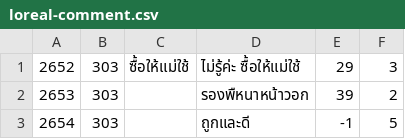
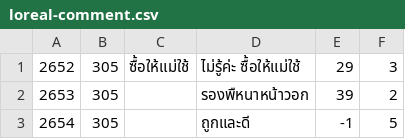
Before and after one commit to chodanun/SpiderBot, a CSV file: konvey/csv/powder/loreal-comment.csv, drawn as a sheet.

```diff
--- a/konvey/csv/powder/loreal-comment.csv
+++ b/konvey/csv/powder/loreal-comment.csv
@@ -1,3 +1,3 @@
-2652,303,ซื้อให้แม่ใช้,ไม่รู้ค่ะ ซื้อให้แม่ใช้,29,3
-2653,303,,รองพืหนาหน้าวอก,39,2
-2654,303,,ถูกและดี,-1,5
+2652,305,ซื้อให้แม่ใช้,ไม่รู้ค่ะ ซื้อให้แม่ใช้,29,3
+2653,305,,รองพืหนาหน้าวอก,39,2
+2654,305,,ถูกและดี,-1,5
```
Also changed, not shown: konvey/csv/powder/loreal.csv, konvey/csv/powder/maybeline-comment.csv, 12 other files.
